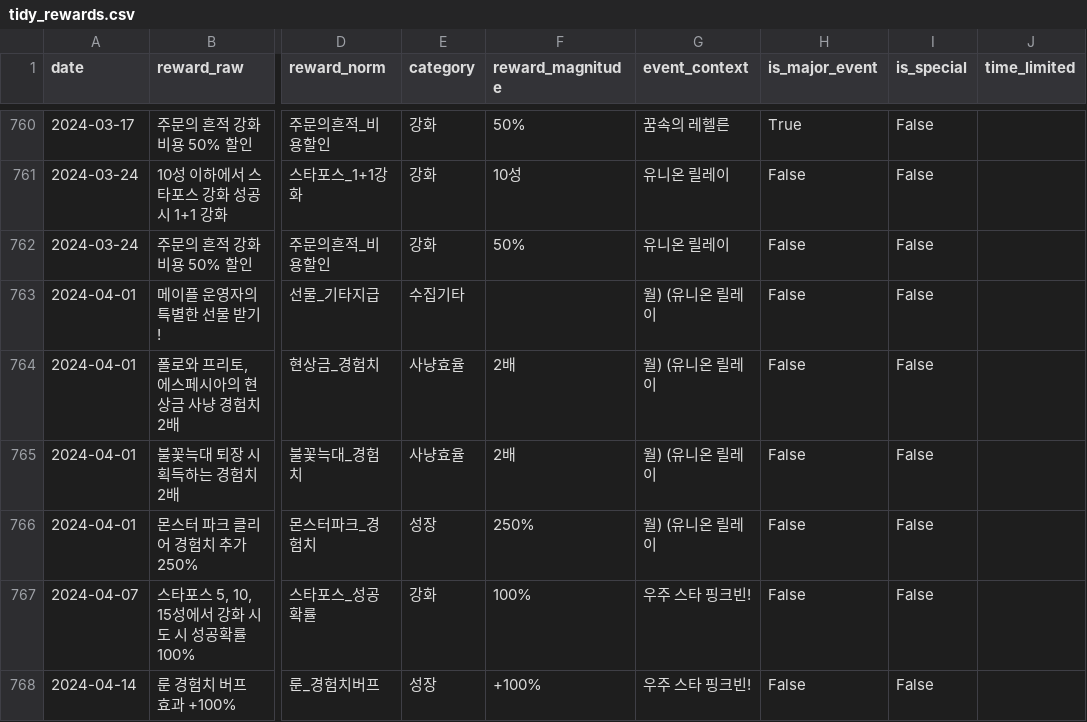
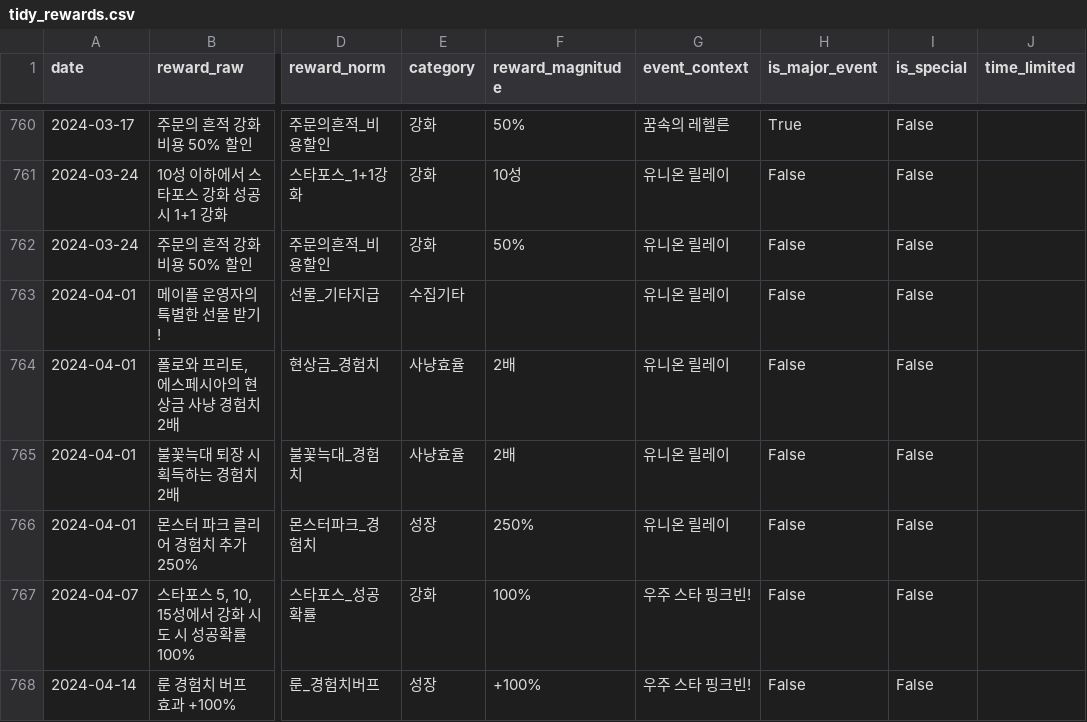
Before and after one commit to seah1006/sunday-maple, a CSV file: data/processed/tidy_rewards.csv, drawn as a sheet; only a part is shown, gaps mark what is left out; the diff names each change by its address in the sheet, - before the commit and + after, or states it on an @@ line.

```diff
--- a/data/processed/tidy_rewards.csv
+++ b/data/processed/tidy_rewards.csv
-G763:G766 (event_context): 월) (유니온 릴레이
+G763:G766 (event_context): 유니온 릴레이
```
Also changed, not shown: 7 other files.
